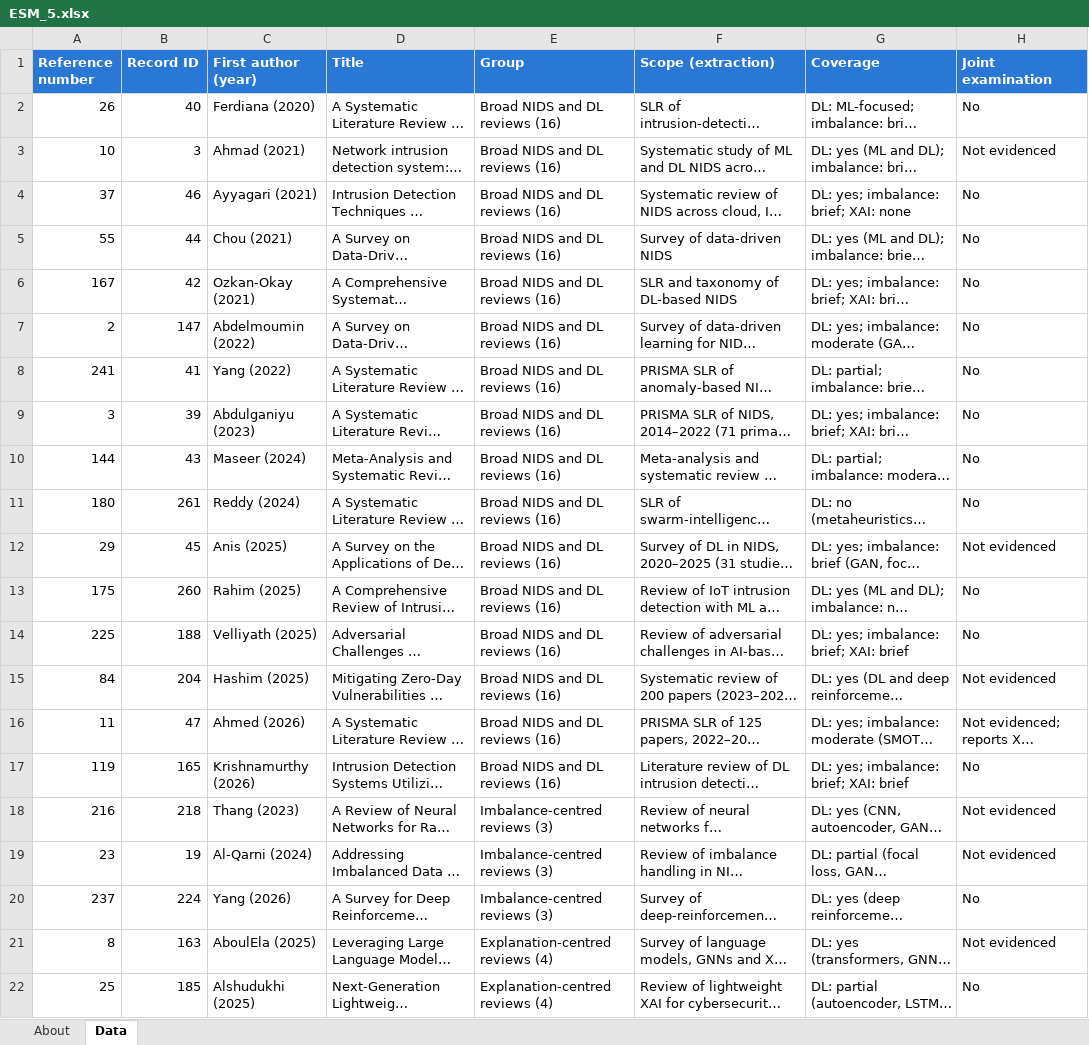
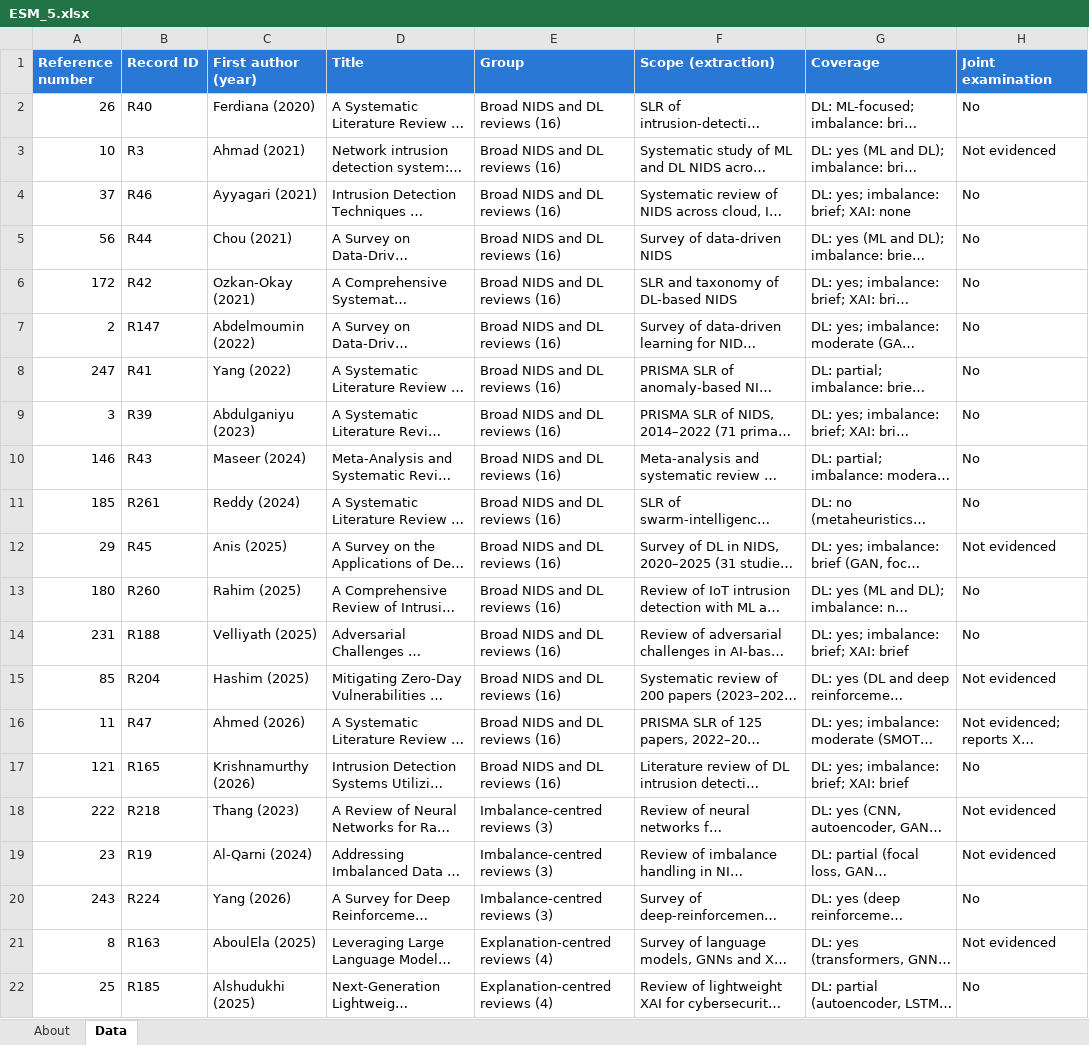
Before and after one commit to ProfTarun/xai-imbalance-nids-slr, an Excel workbook: ESM_5.xlsx, sheet Data, drawn as a sheet; only a part is shown; long unchanged cells end in …; values as stored, in another font and other column widths than the file's, no borders; the diff covers the shown part only; the diff names each change by its address in the sheet, - before the commit and + after, or states it on an @@ line.

```diff
--- a/ESM_5.xlsx (sheet Data)
+++ b/ESM_5.xlsx (sheet Data)
-B2 (Record ID): 40
+B2 (Record ID): R40
-B3 (Record ID): 3
+B3 (Record ID): R3
-B4 (Record ID): 46
+B4 (Record ID): R46
-A5 (Reference number): 55
+A5 (Reference number): 56
-B5 (Record ID): 44
+B5 (Record ID): R44
-A6 (Reference number): 167
+A6 (Reference number): 172
-B6 (Record ID): 42
+B6 (Record ID): R42
-B7 (Record ID): 147
+B7 (Record ID): R147
-A8 (Reference number): 241
+A8 (Reference number): 247
-B8 (Record ID): 41
+B8 (Record ID): R41
-B9 (Record ID): 39
+B9 (Record ID): R39
-A10 (Reference number): 144
+A10 (Reference number): 146
-B10 (Record ID): 43
+B10 (Record ID): R43
-A11 (Reference number): 180
+A11 (Reference number): 185
-B11 (Record ID): 261
+B11 (Record ID): R261
-B12 (Record ID): 45
+B12 (Record ID): R45
-A13 (Reference number): 175
+A13 (Reference number): 180
-B13 (Record ID): 260
+B13 (Record ID): R260
-A14 (Reference number): 225
+A14 (Reference number): 231
-B14 (Record ID): 188
+B14 (Record ID): R188
-A15 (Reference number): 84
+A15 (Reference number): 85
-B15 (Record ID): 204
+B15 (Record ID): R204
-B16 (Record ID): 47
+B16 (Record ID): R47
-A17 (Reference number): 119
+A17 (Reference number): 121
-B17 (Record ID): 165
+B17 (Record ID): R165
-A18 (Reference number): 216
+A18 (Reference number): 222
-B18 (Record ID): 218
+B18 (Record ID): R218
-B19 (Record ID): 19
+B19 (Record ID): R19
-A20 (Reference number): 237
+A20 (Reference number): 243
-B20 (Record ID): 224
+B20 (Record ID): R224
-B21 (Record ID): 163
+B21 (Record ID): R163
-B22 (Record ID): 185
+B22 (Record ID): R185
```
Also changed, not shown: 10 edited cells elsewhere in this sheet, sheet About, ESM_1.xlsx, ESM_2.xlsx, 6 other files.
